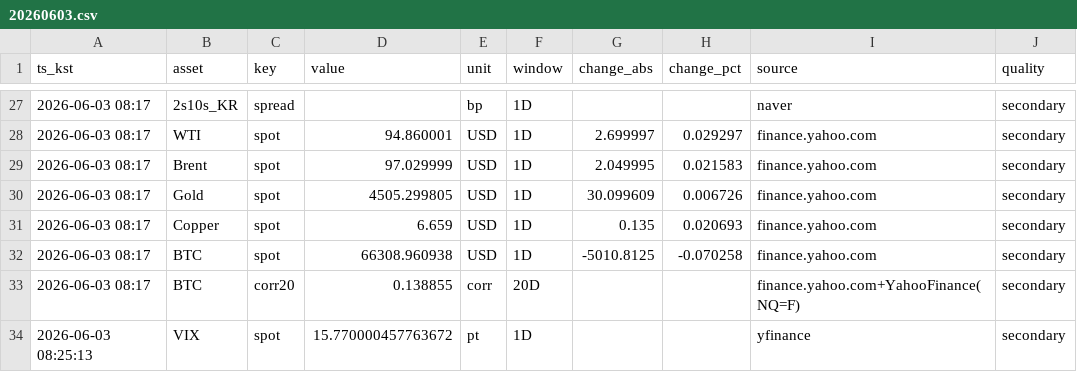
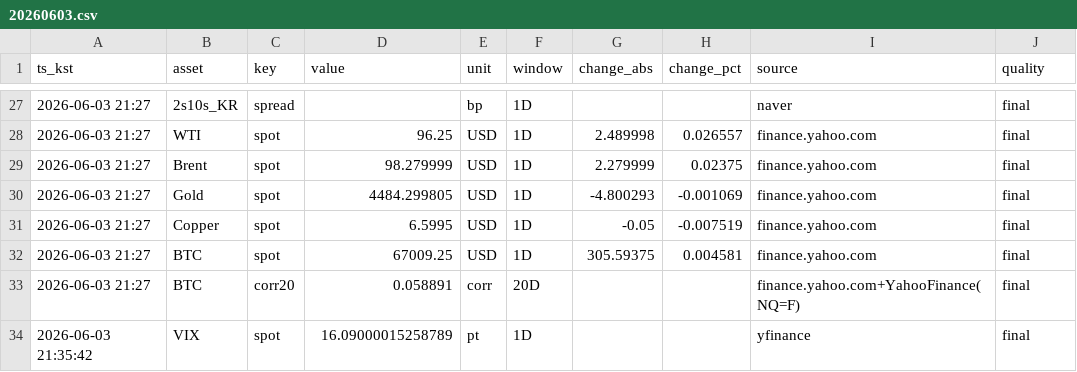
Before and after one commit to suchoforchat-creator/krx-feed, a CSV file: out/daily/20260603.csv, drawn as a sheet; only a part is shown, gaps mark what is left out; the diff covers the shown part only; the diff names each change by its address in the sheet, - before the commit and + after, or states it on an @@ line.

```diff
--- a/out/daily/20260603.csv
+++ b/out/daily/20260603.csv
-A27:A33 (ts_kst): 2026-06-03 08:17
+A27:A33 (ts_kst): 2026-06-03 21:27
-J27:J34 (quality): secondary
+J27:J34 (quality): final
-D28 (value): 94.860001
+D28 (value): 96.25
-G28 (change_abs): 2.699997
+G28 (change_abs): 2.489998
-H28 (change_pct): 0.029297
+H28 (change_pct): 0.026557
-D29 (value): 97.029999
+D29 (value): 98.279999
-G29 (change_abs): 2.049995
+G29 (change_abs): 2.279999
-H29 (change_pct): 0.021583
+H29 (change_pct): 0.02375
-D30 (value): 4505.299805
+D30 (value): 4484.299805
-G30 (change_abs): 30.099609
+G30 (change_abs): -4.800293
-H30 (change_pct): 0.006726
+H30 (change_pct): -0.001069
-D31 (value): 6.659
+D31 (value): 6.5995
-G31 (change_abs): 0.135
+G31 (change_abs): -0.05
-H31 (change_pct): 0.020693
+H31 (change_pct): -0.007519
-D32 (value): 66308.960938
+D32 (value): 67009.25
-G32 (change_abs): -5010.8125
+G32 (change_abs): 305.59375
-H32 (change_pct): -0.070258
+H32 (change_pct): 0.004581
-D33 (value): 0.138855
+D33 (value): 0.058891
-A34 (ts_kst): 2026-06-03 08:25:13
+A34 (ts_kst): 2026-06-03 21:35:42
-D34 (value): 15.770000457763672
+D34 (value): 16.09000015258789
```
Also changed, not shown: 1 added row, 1 removed row and 82 edited cells elsewhere in this file, out/history.csv, 2 other files.
